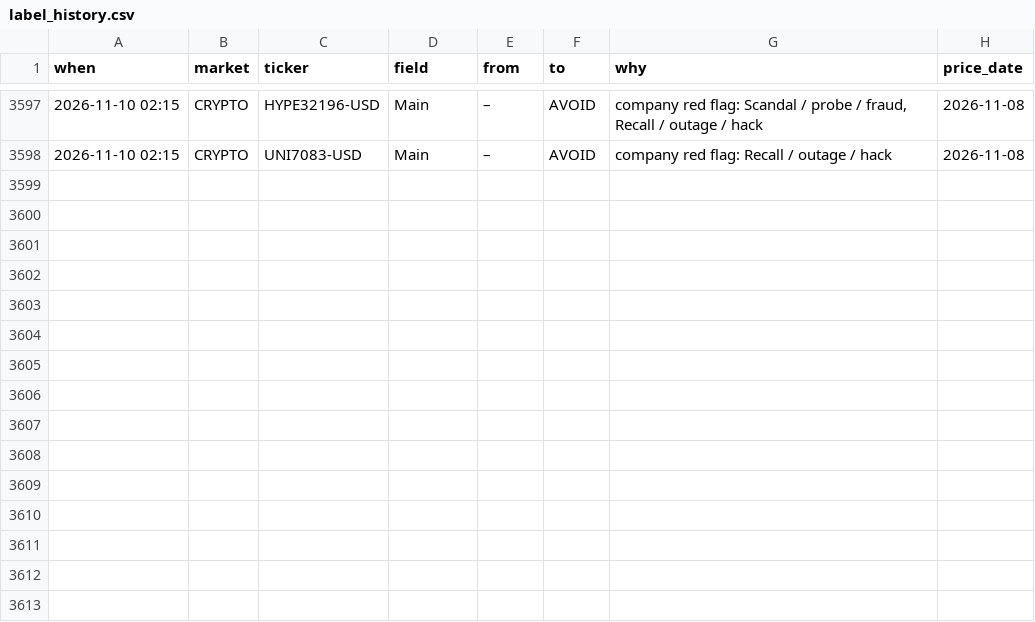
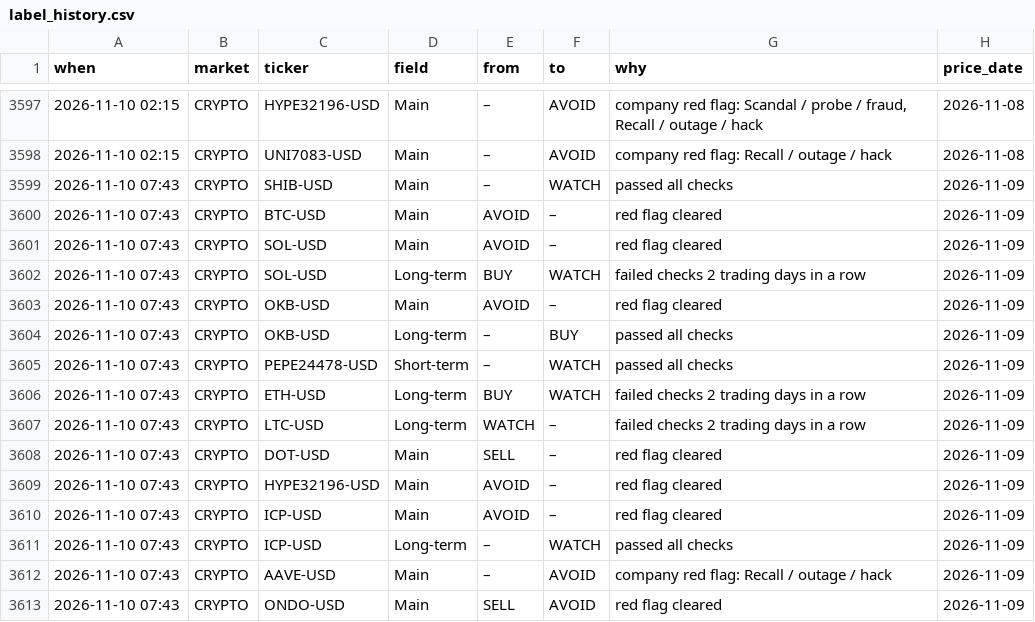
Before and after one commit to clyphor/stock-screener, a CSV file: results/label_history.csv, drawn as a sheet; only a part is shown, gaps mark what is left out.

```diff
--- a/results/label_history.csv
+++ b/results/label_history.csv
@@ -3598 +3598,16 @@ when,market,ticker,field,from,to,why,price_date
 2026-11-10 02:15,CRYPTO,UNI7083-USD,Main,–,AVOID,company red flag: Recall / outage / hack,2026-11-08
+2026-11-10 07:43,CRYPTO,SHIB-USD,Main,–,WATCH,passed all checks,2026-11-09
+2026-11-10 07:43,CRYPTO,BTC-USD,Main,AVOID,–,red flag cleared,2026-11-09
+2026-11-10 07:43,CRYPTO,SOL-USD,Main,AVOID,–,red flag cleared,2026-11-09
+2026-11-10 07:43,CRYPTO,SOL-USD,Long-term,BUY,WATCH,failed checks 2 trading days in a row,2026-11-09
+2026-11-10 07:43,CRYPTO,OKB-USD,Main,AVOID,–,red flag cleared,2026-11-09
+2026-11-10 07:43,CRYPTO,OKB-USD,Long-term,–,BUY,passed all checks,2026-11-09
+2026-11-10 07:43,CRYPTO,PEPE24478-USD,Short-term,–,WATCH,passed all checks,2026-11-09
+2026-11-10 07:43,CRYPTO,ETH-USD,Long-term,BUY,WATCH,failed checks 2 trading days in a row,2026-11-09
+2026-11-10 07:43,CRYPTO,LTC-USD,Long-term,WATCH,–,failed checks 2 trading days in a row,2026-11-09
+2026-11-10 07:43,CRYPTO,DOT-USD,Main,SELL,–,red flag cleared,2026-11-09
+2026-11-10 07:43,CRYPTO,HYPE32196-USD,Main,AVOID,–,red flag cleared,2026-11-09
+2026-11-10 07:43,CRYPTO,ICP-USD,Main,AVOID,–,red flag cleared,2026-11-09
+2026-11-10 07:43,CRYPTO,ICP-USD,Long-term,–,WATCH,passed all checks,2026-11-09
+2026-11-10 07:43,CRYPTO,AAVE-USD,Main,–,AVOID,company red flag: Recall / outage / hack,2026-11-09
+2026-11-10 07:43,CRYPTO,ONDO-USD,Main,SELL,AVOID,red flag cleared,2026-11-09
```
Also changed, not shown: results/history/2026-11-10.csv, results/label_state.csv, 7 other files.
